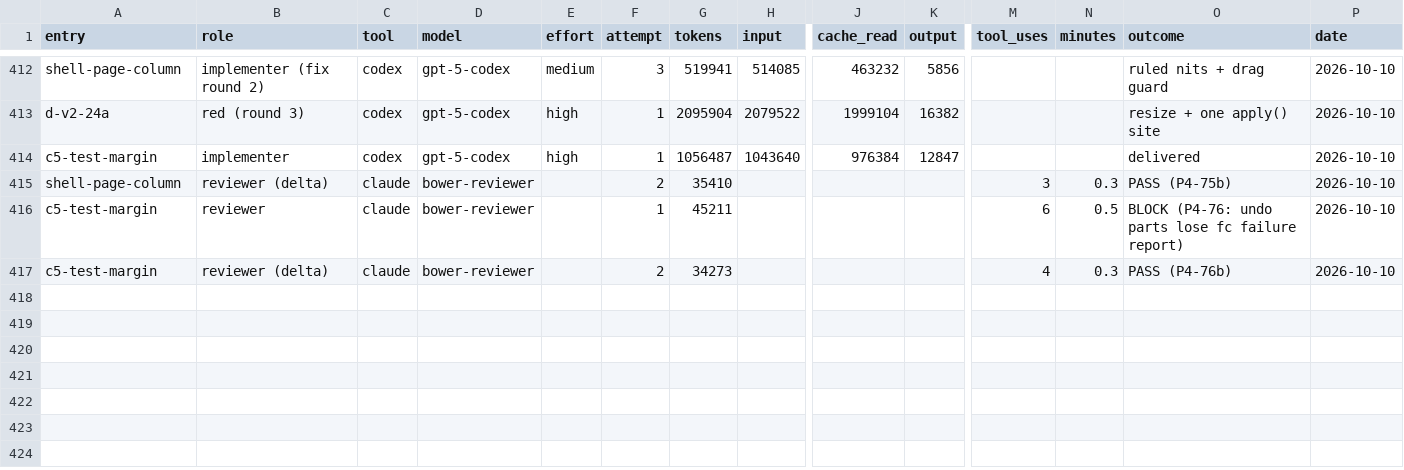
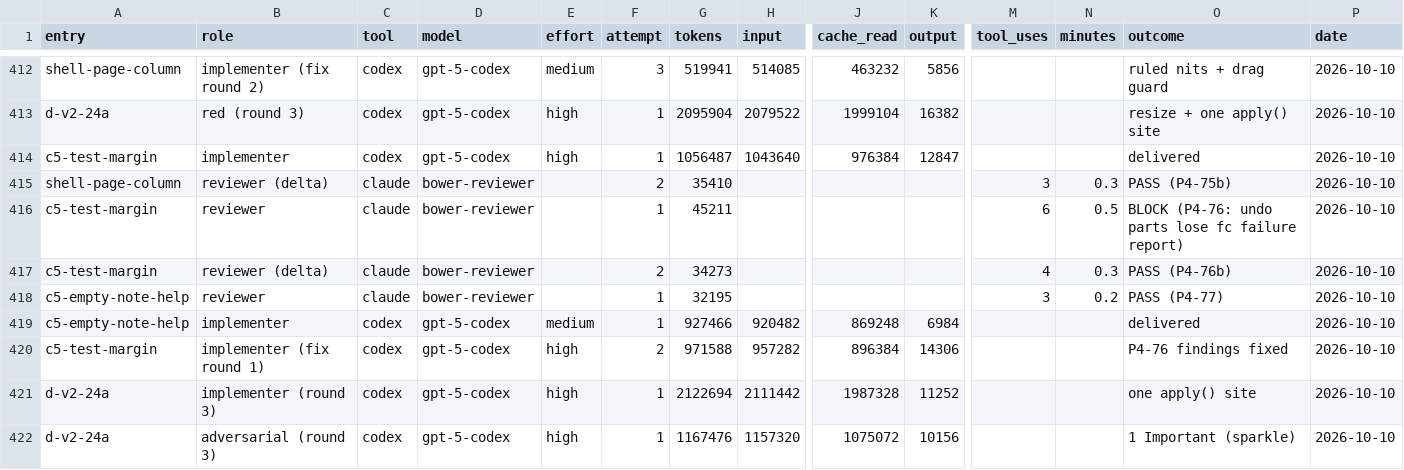
Before and after one commit to deluispablo/bower, a CSV file: harness/tokens.csv, drawn as a sheet; only a part is shown, gaps mark what is left out; rows hold the shown columns only; the diff names each change by its address in the sheet, - before the commit and + after, or states it on an @@ line.

```diff
--- a/harness/tokens.csv
+++ b/harness/tokens.csv
+row 418: c5-empty-note-help | reviewer | claude | bower-reviewer |  | 1 | 32195 |  |  |  | 3 | 0.2 | PASS (P4-77) | 2026-10-10
+row 419: c5-empty-note-help | implementer | codex | gpt-5-codex | medium | 1 | 927466 | 920482 | 869248 | 6984 |  |  | delivered | 2026-10-10
+row 420: c5-test-margin | implementer (fix round 1) | codex | gpt-5-codex | high | 2 | 971588 | 957282 | 896384 | 14306 |  |  | P4-76 findings fixed | 2026-10-10
+row 421: d-v2-24a | implementer (round 3) | codex | gpt-5-codex | high | 1 | 2122694 | 2111442 | 1987328 | 11252 |  |  | one apply() site | 2026-10-10
+row 422: d-v2-24a | adversarial (round 3) | codex | gpt-5-codex | high | 1 | 1167476 | 1157320 | 1075072 | 10156 |  |  | 1 Important (sparkle) | 2026-10-10
```
Also changed, not shown: 1 other file.
